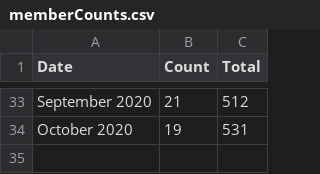
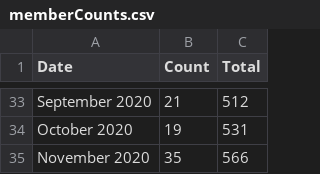
Before and after one commit to USRSE/usrse.github.io, a CSV file: _data/memberCounts.csv, drawn as a sheet; only a part is shown, gaps mark what is left out.

```diff
--- a/_data/memberCounts.csv
+++ b/_data/memberCounts.csv
@@ -34 +34,2 @@ September 2020,21,512
 October 2020,19,531
+November 2020,35,566
```
